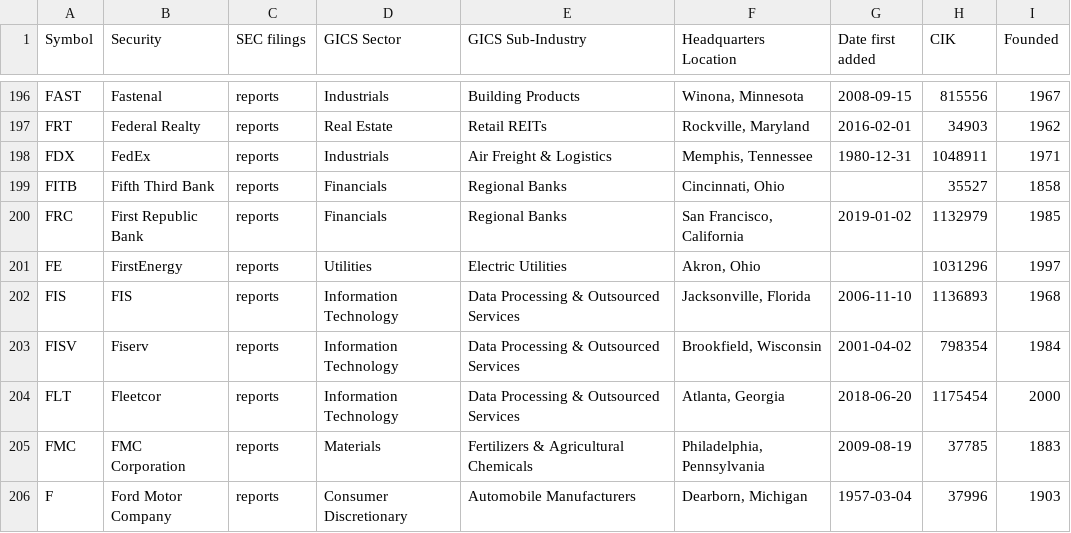
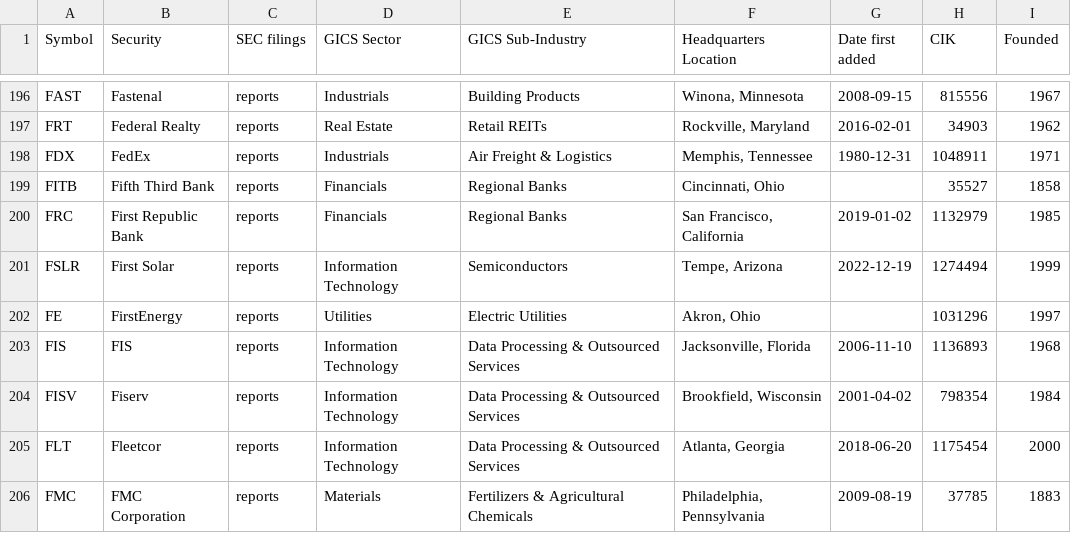
Before and after one commit to dylanroy/sandp500-dataset, a CSV file: data.csv, drawn as a sheet; only a part is shown, gaps mark what is left out; the shorter side is filled out with more unchanged rows; the diff names each change by its address in the sheet, - before the commit and + after, or states it on an @@ line.

Commit message:
Latest data: Sun Dec 18 04:01:44 UTC 2022

```diff
--- a/data.csv
+++ b/data.csv
+row 201: FSLR | First Solar | reports | Information Technology | Semiconductors | Tempe, Arizona | 2022-12-19 | 1274494 | 1999
```
